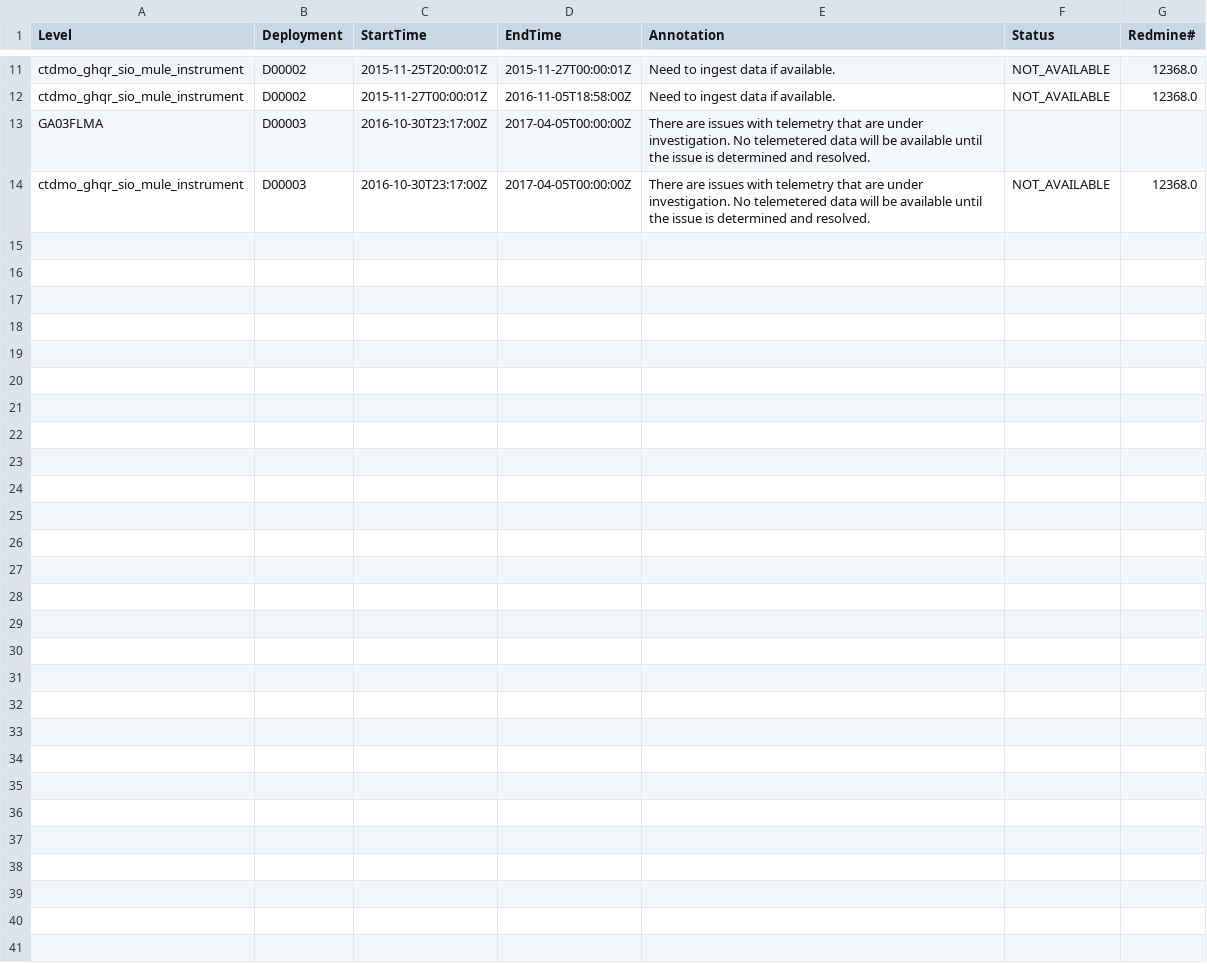
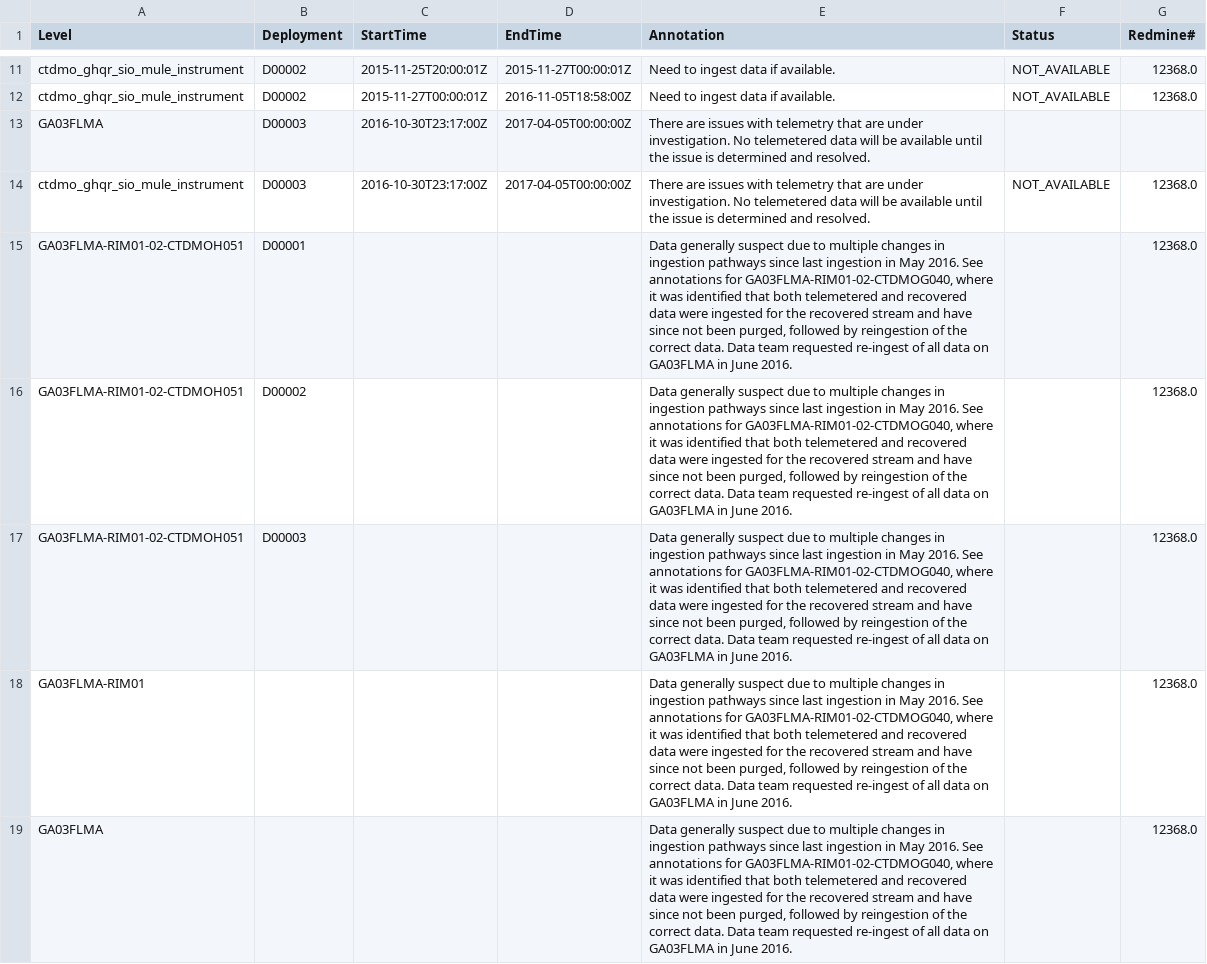
Before and after one commit to crisien/annotations, a CSV file: tools/annotations_list.csv, drawn as a sheet; only a part is shown, gaps mark what is left out.

```diff
--- a/tools/annotations_list.csv
+++ b/tools/annotations_list.csv
@@ -14 +14,6 @@ GA03FLMA,D00003,2016-10-30T23:17:00Z,2017-04-05T00:00:00Z,There are issues with
 ctdmo_ghqr_sio_mule_instrument,D00003,2016-10-30T23:17:00Z,2017-04-05T00:00:00Z,There are issues with telemetry that are under investigation. No telemetered data will be available until the issue is determined and resolved.,NOT_AVAILABLE,12368.0
+GA03FLMA-RIM01-02-CTDMOH051,D00001,,,"Data generally suspect due to multiple changes in ingestion pathways since last ingestion in May 2016. See annotations for GA03FLMA-RIM01-02-CTDMOG040, where it was identified that both telemetered and recovered data were ingested for the recovered stream and have since not been purged, followed by reingestion of the correct data. Data team requested re-ingest of all data on GA03FLMA in June 2016.",,12368.0
+GA03FLMA-RIM01-02-CTDMOH051,D00002,,,"Data generally suspect due to multiple changes in ingestion pathways since last ingestion in May 2016. See annotations for GA03FLMA-RIM01-02-CTDMOG040, where it was identified that both telemetered and recovered data were ingested for the recovered stream and have since not been purged, followed by reingestion of the correct data. Data team requested re-ingest of all data on GA03FLMA in June 2016.",,12368.0
+GA03FLMA-RIM01-02-CTDMOH051,D00003,,,"Data generally suspect due to multiple changes in ingestion pathways since last ingestion in May 2016. See annotations for GA03FLMA-RIM01-02-CTDMOG040, where it was identified that both telemetered and recovered data were ingested for the recovered stream and have since not been purged, followed by reingestion of the correct data. Data team requested re-ingest of all data on GA03FLMA in June 2016.",,12368.0
+GA03FLMA-RIM01,,,,"Data generally suspect due to multiple changes in ingestion pathways since last ingestion in May 2016. See annotations for GA03FLMA-RIM01-02-CTDMOG040, where it was identified that both telemetered and recovered data were ingested for the recovered stream and have since not been purged, followed by reingestion of the correct data. Data team requested re-ingest of all data on GA03FLMA in June 2016.",,12368.0
+GA03FLMA,,,,"Data generally suspect due to multiple changes in ingestion pathways since last ingestion in May 2016. See annotations for GA03FLMA-RIM01-02-CTDMOG040, where it was identified that both telemetered and recovered data were ingested for the recovered stream and have since not been purged, followed by reingestion of the correct data. Data team requested re-ingest of all data on GA03FLMA in June 2016.",,12368.0
```
Also changed, not shown: 2 other files.
